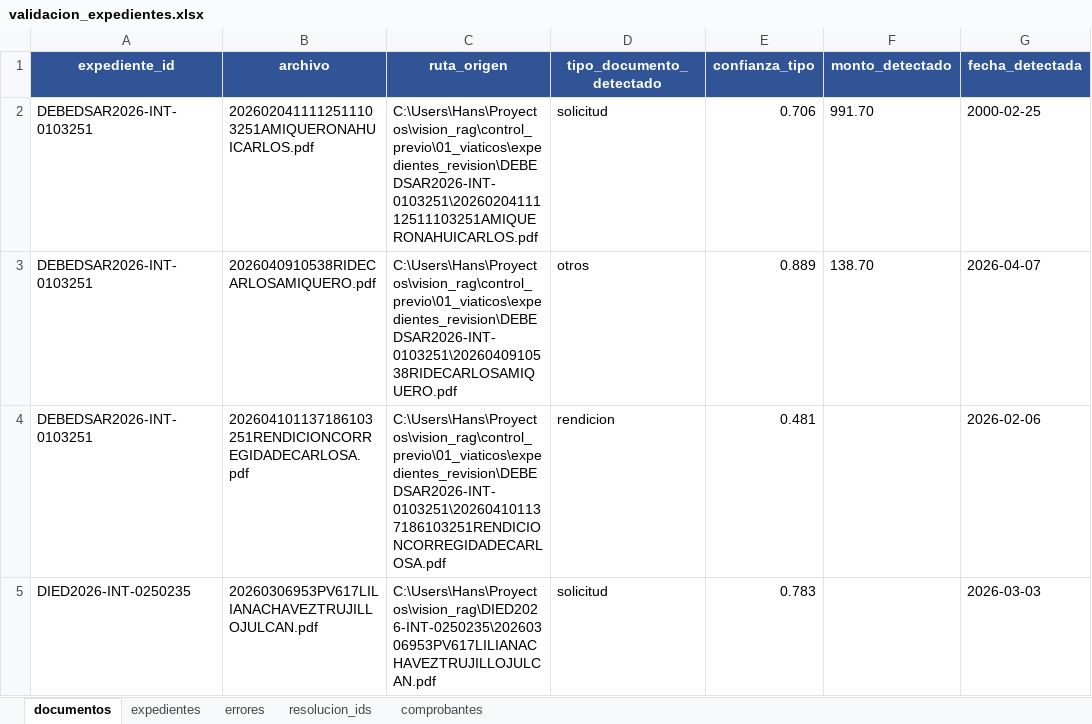
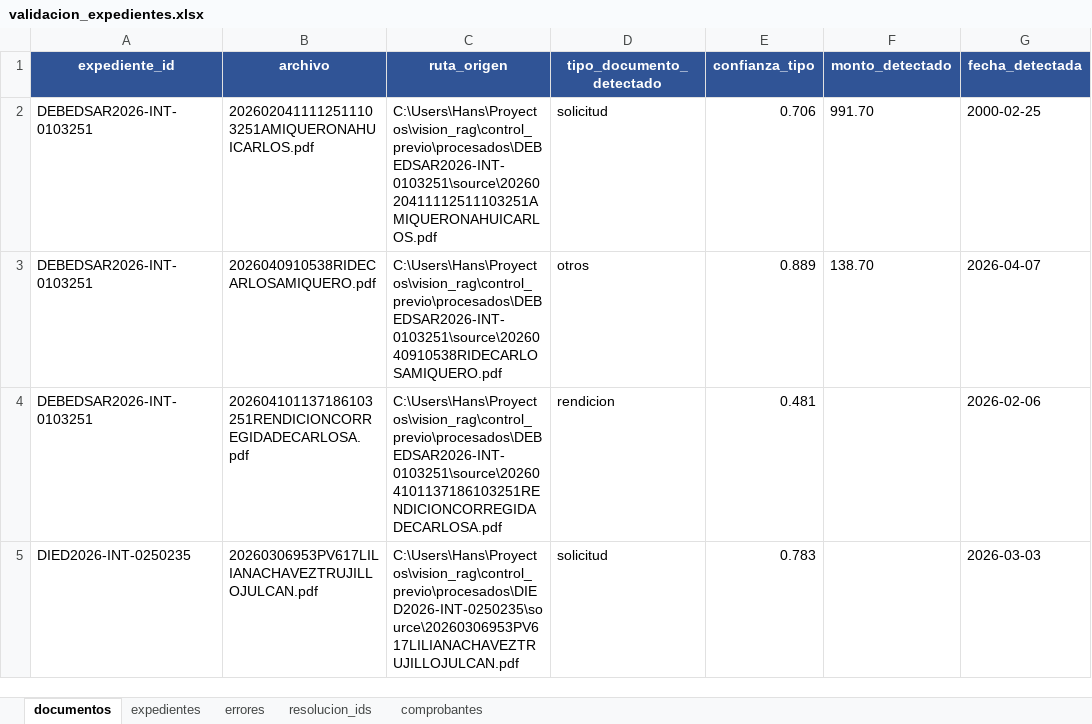
Before and after one commit to Hanns111/vision_rag, an Excel workbook: data/piloto_ocr/metrics/validacion_expedientes.xlsx, sheet documentos, drawn as a sheet; only a part is shown; values as stored, in another font and other column widths than the file's, no borders; the diff covers the shown part only; the diff names each change by its address in the sheet, - before the commit and + after, or states it on an @@ line.

```diff
--- a/data/piloto_ocr/metrics/validacion_expedientes.xlsx (sheet documentos)
+++ b/data/piloto_ocr/metrics/validacion_expedientes.xlsx (sheet documentos)
-C2 (ruta_origen): C:\Users\Hans\Proyectos\vision_rag\control_previo\01_viaticos\expedientes_revision\DEBEDSAR2026-INT-0103251\2026020411112511103251AMIQUERONAHUICARLOS.pdf
+C2 (ruta_origen): C:\Users\Hans\Proyectos\vision_rag\control_previo\procesados\DEBEDSAR2026-INT-0103251\source\2026020411112511103251AMIQUERONAHUICARLOS.pdf
-C3 (ruta_origen): C:\Users\Hans\Proyectos\vision_rag\control_previo\01_viaticos\expedientes_revision\DEBEDSAR2026-INT-0103251\2026040910538RIDECARLOSAMIQUERO.pdf
+C3 (ruta_origen): C:\Users\Hans\Proyectos\vision_rag\control_previo\procesados\DEBEDSAR2026-INT-0103251\source\2026040910538RIDECARLOSAMIQUERO.pdf
-C4 (ruta_origen): C:\Users\Hans\Proyectos\vision_rag\control_previo\01_viaticos\expedientes_revision\DEBEDSAR2026-INT-0103251\202604101137186103251RENDICIONCORREGIDADECARLOSA.pdf
+C4 (ruta_origen): C:\Users\Hans\Proyectos\vision_rag\control_previo\procesados\DEBEDSAR2026-INT-0103251\source\202604101137186103251RENDICIONCORREGIDADECARLOSA.pdf
-C5 (ruta_origen): C:\Users\Hans\Proyectos\vision_rag\DIED2026-INT-0250235\20260306953PV617LILIANACHAVEZTRUJILLOJULCAN.pdf
+C5 (ruta_origen): C:\Users\Hans\Proyectos\vision_rag\control_previo\procesados\DIED2026-INT-0250235\source\20260306953PV617LILIANACHAVEZTRUJILLOJULCAN.pdf
```
Also changed, not shown: 2 added rows and 1 edited cell elsewhere in this sheet, sheet comprobantes, sheet resolucion_ids, sheet expedientes.
